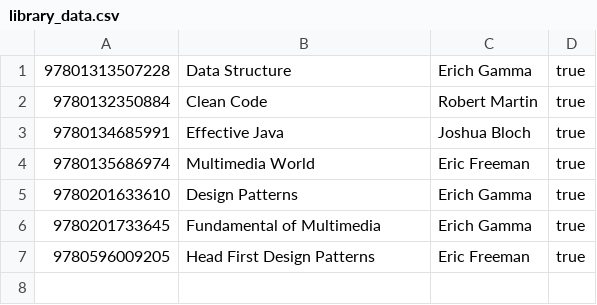
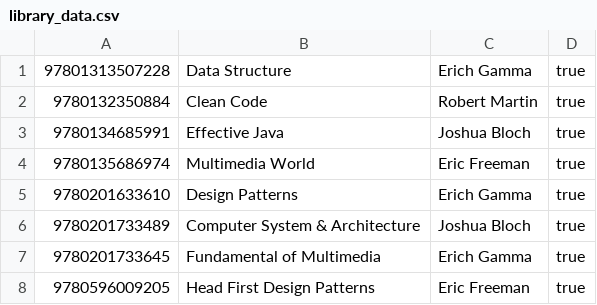
Before and after one commit to VictoriaKew/SmartLibraryProject, a CSV file: library_data.csv, drawn as a sheet.

```diff
--- a/library_data.csv
+++ b/library_data.csv
@@ -5,2 +5,3 @@
 9780201633610,Design Patterns,Erich Gamma,true
+9780201733489,Computer System & Architecture,Joshua Bloch,true
 9780201733645,Fundamental of Multimedia,Erich Gamma,true
```
Also changed, not shown: transaction_history.csv, 1 other file.
